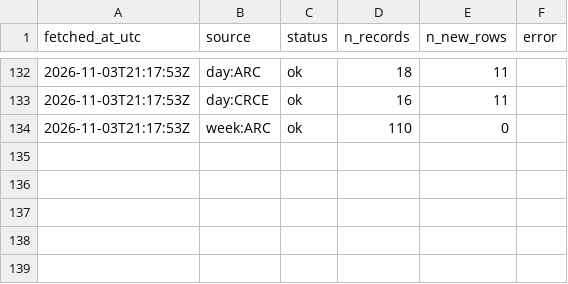
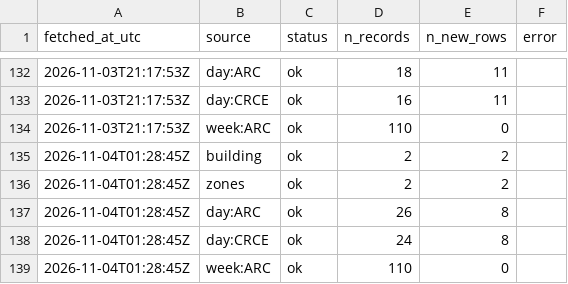
Before and after one commit to s4ndyz/crowd4cast, a CSV file: polls.csv, drawn as a sheet; only a part is shown, gaps mark what is left out; the diff names each change by its address in the sheet, - before the commit and + after, or states it on an @@ line.

```diff
--- a/polls.csv
+++ b/polls.csv
+row 135: 2026-11-04T01:28:45Z | building | ok | 2 | 2
+row 136: 2026-11-04T01:28:45Z | zones | ok | 2 | 2
+row 137: 2026-11-04T01:28:45Z | day:ARC | ok | 26 | 8
+row 138: 2026-11-04T01:28:45Z | day:CRCE | ok | 24 | 8
+row 139: 2026-11-04T01:28:45Z | week:ARC | ok | 110 | 0
```
Also changed, not shown: building.csv, day.csv, 1 other file.
